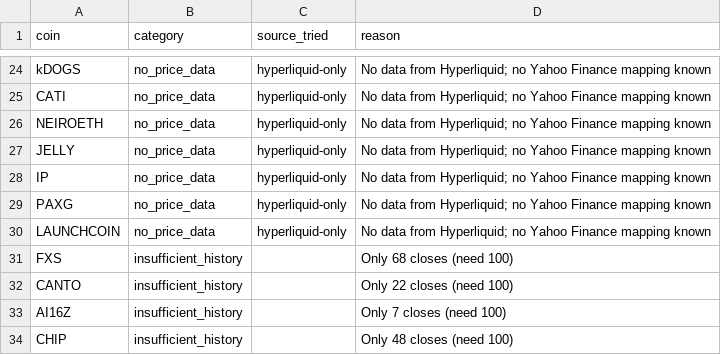
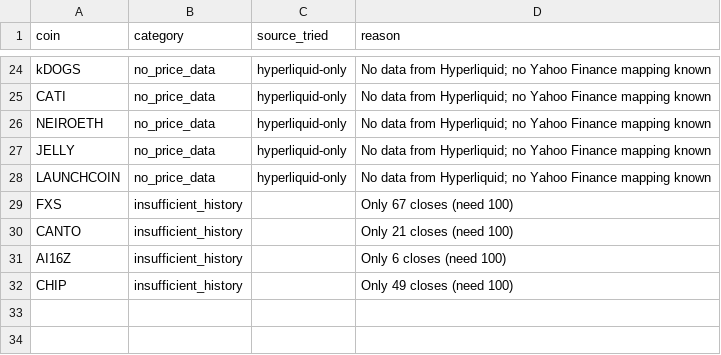
Before and after one commit to akiforge-lab/hyperliquid-momentum-scanner, a CSV file: output/missing_symbols.csv, drawn as a sheet; only a part is shown, gaps mark what is left out.

```diff
--- a/output/missing_symbols.csv
+++ b/output/missing_symbols.csv
@@ -27,8 +27,6 @@ NEIROETH,no_price_data,hyperliquid-only,No data from Hyperliquid; no Yahoo Finan
 JELLY,no_price_data,hyperliquid-only,No data from Hyperliquid; no Yahoo Finance mapping known
-IP,no_price_data,hyperliquid-only,No data from Hyperliquid; no Yahoo Finance mapping known
-PAXG,no_price_data,hyperliquid-only,No data from Hyperliquid; no Yahoo Finance mapping known
 LAUNCHCOIN,no_price_data,hyperliquid-only,No data from Hyperliquid; no Yahoo Finance mapping known
-FXS,insufficient_history,,Only 68 closes (need 100)
-CANTO,insufficient_history,,Only 22 closes (need 100)
-AI16Z,insufficient_history,,Only 7 closes (need 100)
-CHIP,insufficient_history,,Only 48 closes (need 100)
+FXS,insufficient_history,,Only 67 closes (need 100)
+CANTO,insufficient_history,,Only 21 closes (need 100)
+AI16Z,insufficient_history,,Only 6 closes (need 100)
+CHIP,insufficient_history,,Only 49 closes (need 100)
```
Also changed, not shown: output/all_rankings.csv, output/pair_momentum.csv, 8 other files.
